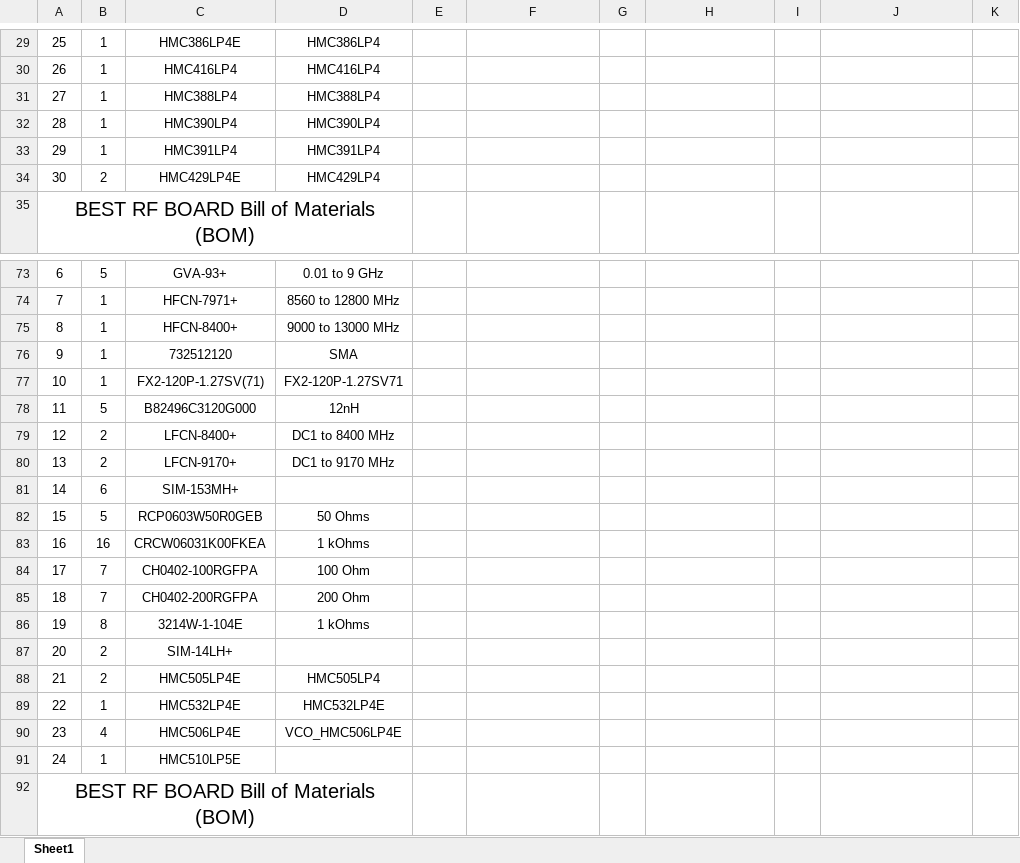
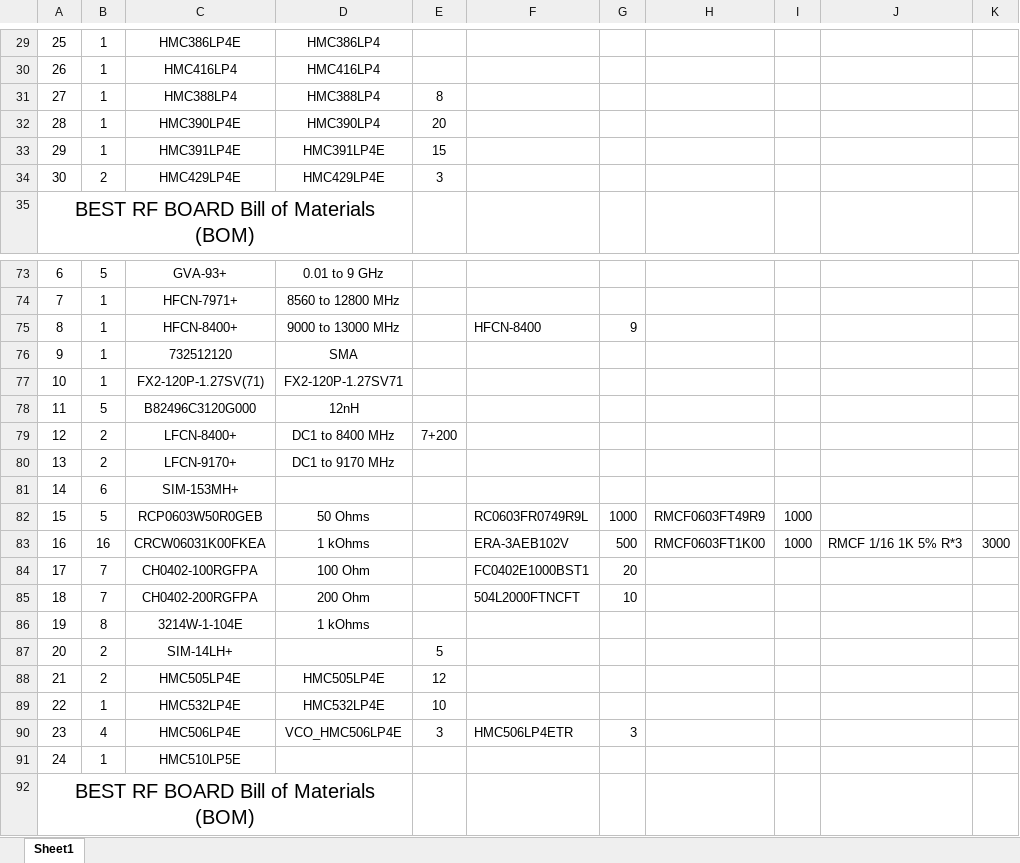
Before and after one commit to USTC-star/computer_share, an Excel workbook: BOM_BEST/Board_1-4_BOM_v1.xlsx, sheet Sheet1, drawn as a sheet; only a part is shown, gaps mark what is left out; values as stored, in another font and other column widths than the file's, no borders; the diff covers the shown part only; the diff names each change by its address in the sheet, - before the commit and + after, or states it on an @@ line.

```diff
--- a/BOM_BEST/Board_1-4_BOM_v1.xlsx (sheet Sheet1)
+++ b/BOM_BEST/Board_1-4_BOM_v1.xlsx (sheet Sheet1)
-E31: (empty)
+E31: 8
-C32: HMC390LP4
+C32: HMC390LP4E
-E32: (empty)
+E32: 20
-C33: HMC391LP4
+C33: HMC391LP4E
-D33: HMC391LP4
+D33: HMC391LP4E
-E33: (empty)
+E33: 15
-D34: HMC429LP4
+D34: HMC429LP4E
-E34: (empty)
+E34: 3
-F75: (empty)
+F75: HFCN-8400
-G75: (empty)
+G75: 9
-E79: (empty)
+E79: 7+200
-F82: (empty)
+F82: RC0603FR0749R9L
-G82: (empty)
+G82: 1000
-H82: (empty)
+H82: RMCF0603FT49R9
-I82:I83: (empty)
+I82:I83: 1000
-F83: (empty)
+F83: ERA-3AEB102V
-G83: (empty)
+G83: 500
-H83: (empty)
+H83: RMCF0603FT1K00
-J83: (empty)
+J83: RMCF 1/16 1K 5% R*3
-K83: (empty)
+K83: 3000
-F84: (empty)
+F84: FC0402E1000BST1
-G84: (empty)
+G84: 20
-F85: (empty)
+F85: 504L2000FTNCFT
-G85: (empty)
+G85: 10
-E87: (empty)
+E87: 5
-D88: HMC505LP4
+D88: HMC505LP4E
-E88: (empty)
+E88: 12
-E89: (empty)
+E89: 10
-E90: (empty)
+E90: 3
-F90: (empty)
+F90: HMC506LP4ETR
-G90: (empty)
+G90: 3
```
Also changed, not shown: 18 edited cells elsewhere in this sheet, electrocomponents inventory_organized_box.xlsx.
